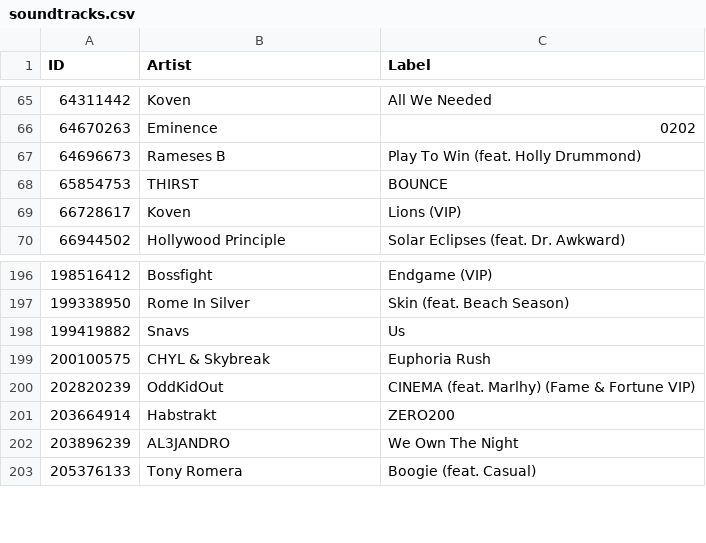
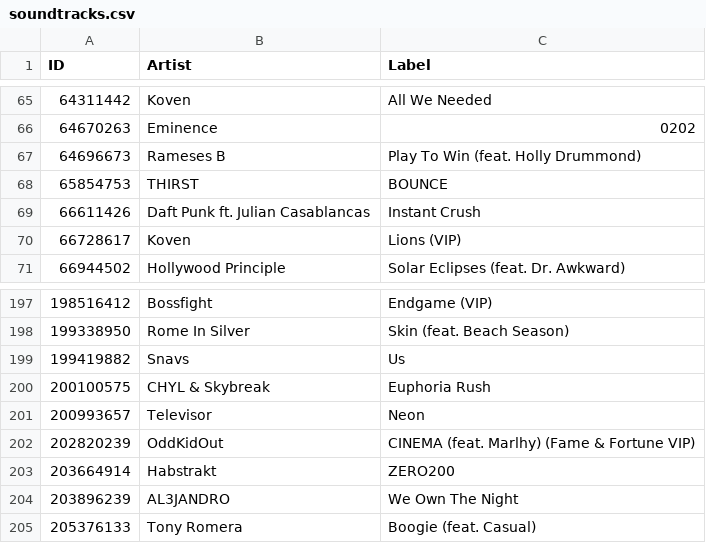
Before and after one commit to ShinyEmii/Toga-Files, a CSV file: soundtracks.csv, drawn as a sheet; only a part is shown, gaps mark what is left out.

```diff
--- a/soundtracks.csv
+++ b/soundtracks.csv
@@ -68,2 +68,3 @@
 "65854753","THIRST","BOUNCE"
+"66611426","Daft Punk ft. Julian Casablancas","Instant Crush"
 "66728617","Koven","Lions (VIP)"
@@ -199,2 +200,3 @@
 "200100575","CHYL & Skybreak","Euphoria Rush"
+"200993657","Televisor","Neon"
 "202820239","OddKidOut","CINEMA (feat. Marlhy) (Fame & Fortune VIP)"
```
Also changed, not shown: 5 other files.
